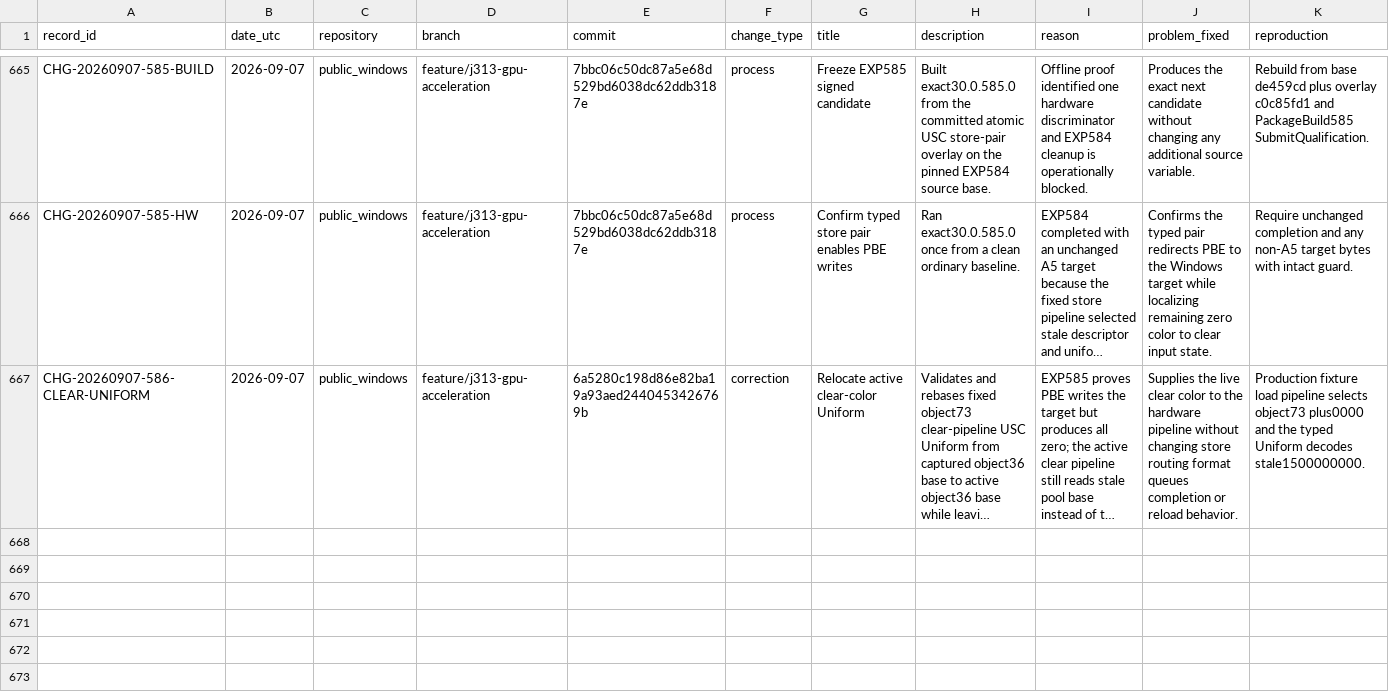
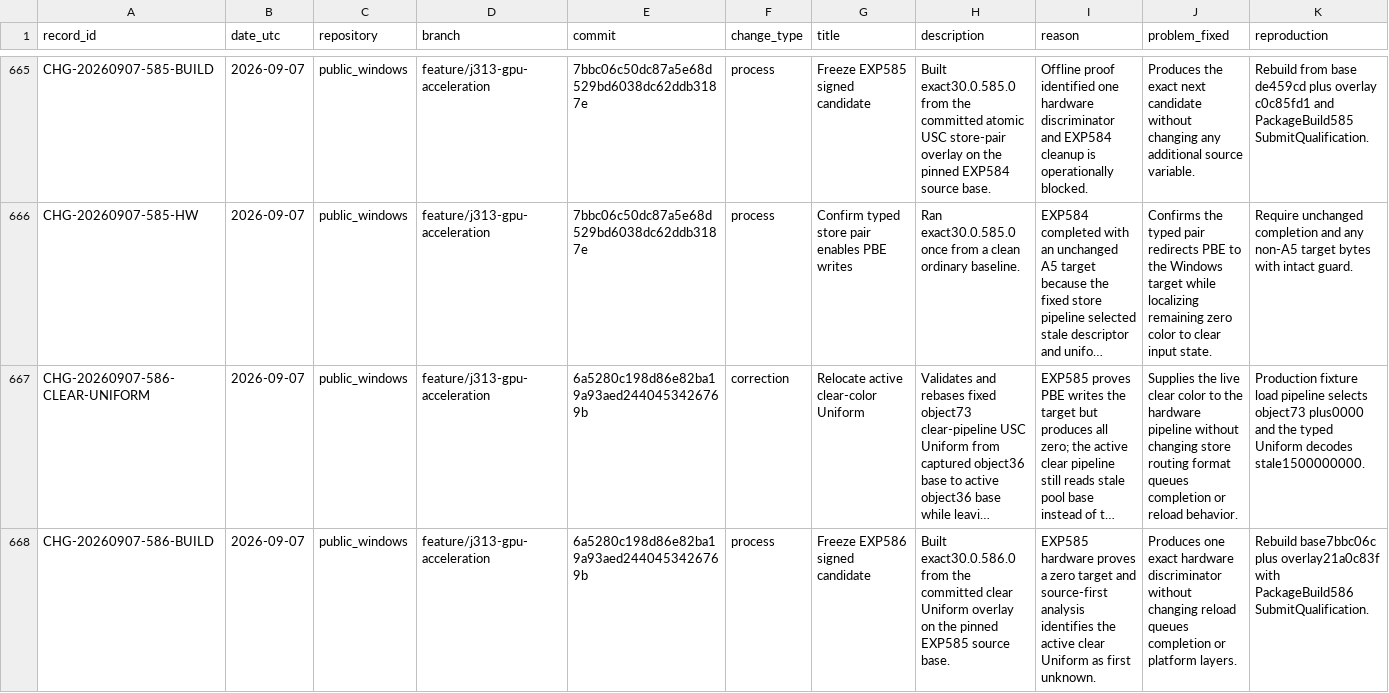
Before and after one commit to paulsmir/windows-on-m1, a CSV file: investigation/CHANGES.csv, drawn as a sheet; only a part is shown, gaps mark what is left out; long unchanged cells end in …; rows hold the shown columns only; the diff names each change by its address in the sheet, - before the commit and + after, or states it on an @@ line.

Commit message:
Freeze EXP586 signed candidate

```diff
--- a/investigation/CHANGES.csv
+++ b/investigation/CHANGES.csv
+row 668: CHG-20260907-586-BUILD | 2026-09-07 | public_windows | feature/j313-gpu-acceleration | 6a5280c198d86e82ba19a93aed2440453426769b | process | Freeze EXP586 signed candidate | Built exact30.0.586.0 from the committed clear Uniform overlay on the pinned EXP585 source base. | EXP585 hardware proves a zero target and source-first analysis identifies the active clear Uniform as first unknown. | Produces one exact hardware discriminator without changing reload queues completion or platform layers. | Rebuild base7bbc06c plus overlay21a0c83f with PackageBuild586 SubmitQualification.
```
Also changed, not shown: 2 other files.
